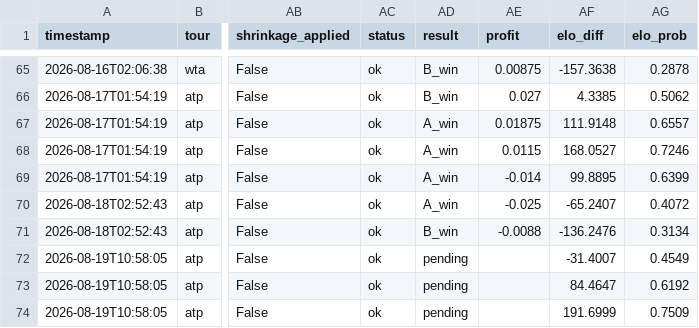
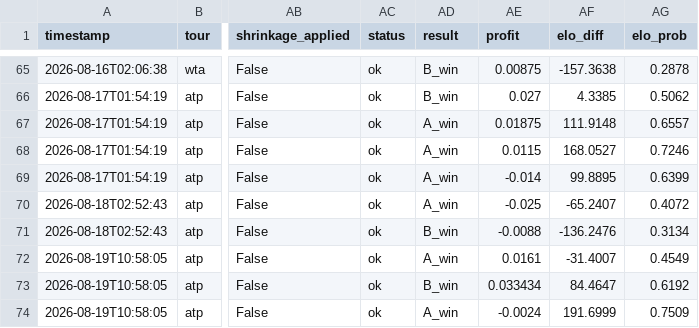
Before and after one commit to CTCLIM4/ia-tenis, a CSV file: data/value_bets_log.csv, drawn as a sheet; only a part is shown, gaps mark what is left out; the diff names each change by its address in the sheet, - before the commit and + after, or states it on an @@ line.

Commit message:
feat(data): settle 3 bet(s) for 2026-08-19, log jornada report

```diff
--- a/data/value_bets_log.csv
+++ b/data/value_bets_log.csv
-AD72 (result): pending
+AD72 (result): A_win
-AE72 (profit): (empty)
+AE72 (profit): 0.0161
-AD73 (result): pending
+AD73 (result): B_win
-AE73 (profit): (empty)
+AE73 (profit): 0.033434
-AD74 (result): pending
+AD74 (result): A_win
-AE74 (profit): (empty)
+AE74 (profit): -0.0024
```
Also changed, not shown: 1 other file.
